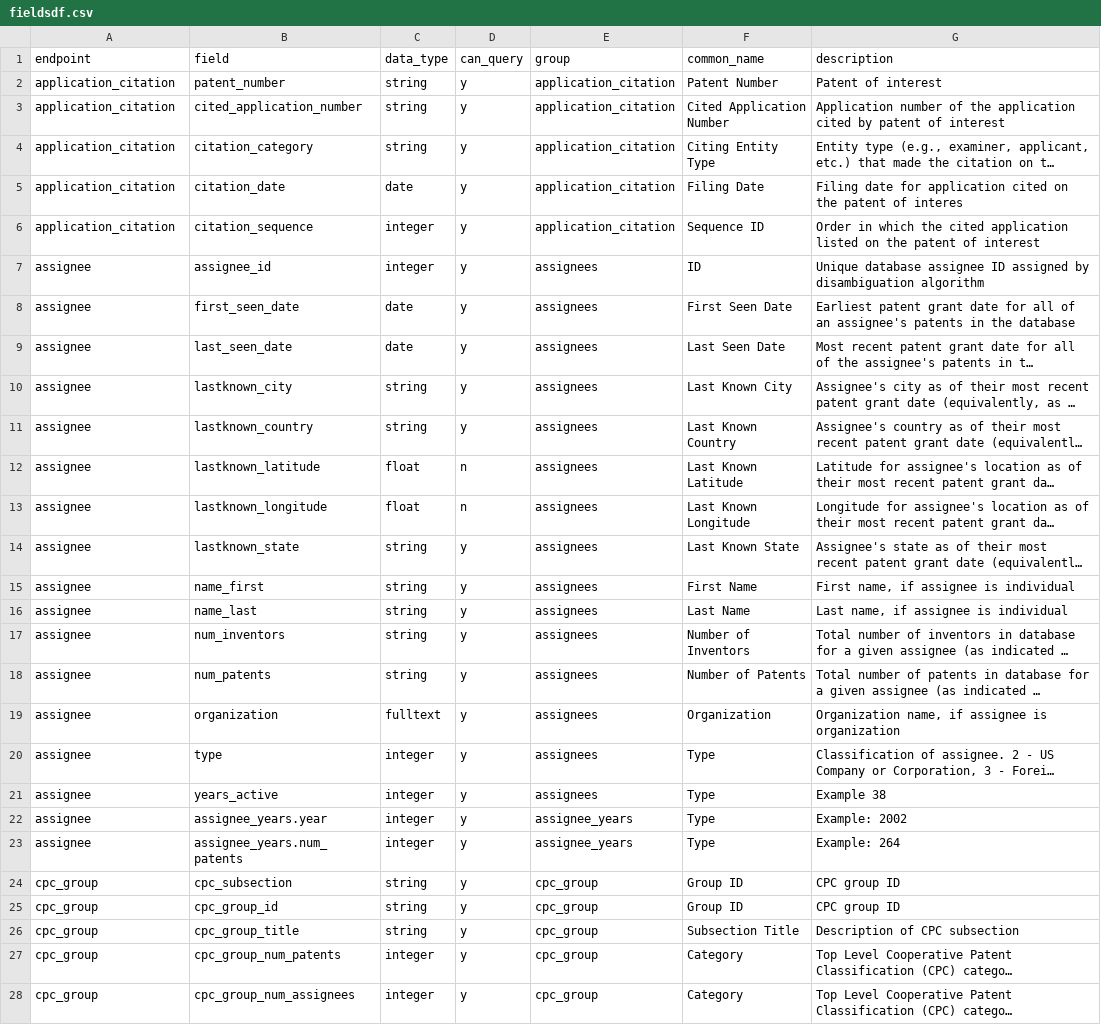
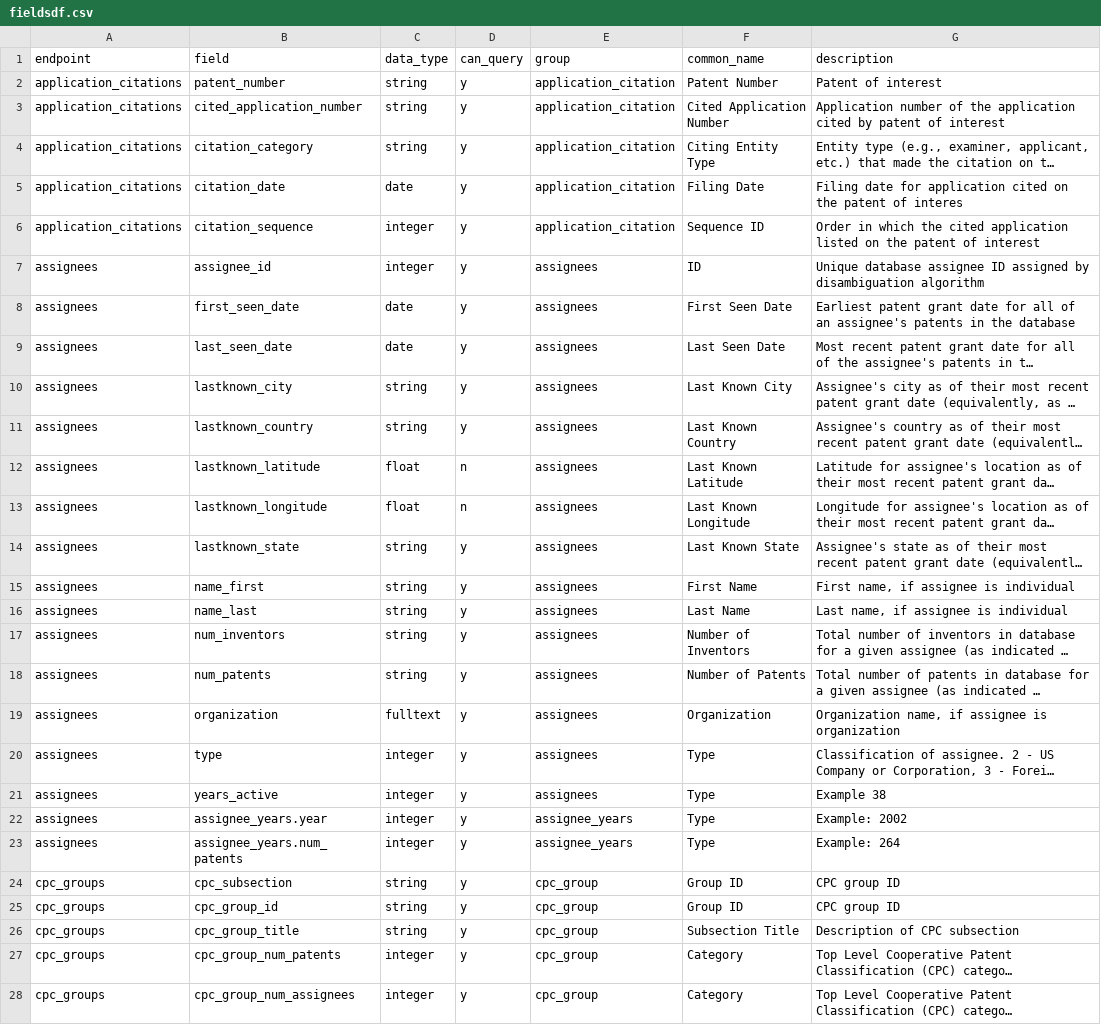
Before and after one commit to mustberuss/patentsview, a CSV file: data-raw/fieldsdf.csv, drawn as a sheet; only a part is shown; long unchanged cells end in …; the diff covers the shown part only; the diff names each change by its address in the sheet, - before the commit and + after, or states it on an @@ line.

```diff
--- a/data-raw/fieldsdf.csv
+++ b/data-raw/fieldsdf.csv
-A2:A6 (endpoint): application_citation
+A2:A6 (endpoint): application_citations
-A7:A23 (endpoint): assignee
+A7:A23 (endpoint): assignees
-A24:A28 (endpoint): cpc_group
+A24:A28 (endpoint): cpc_groups
```
Also changed, not shown: 108 edited cells elsewhere in this file, 38 other files.
